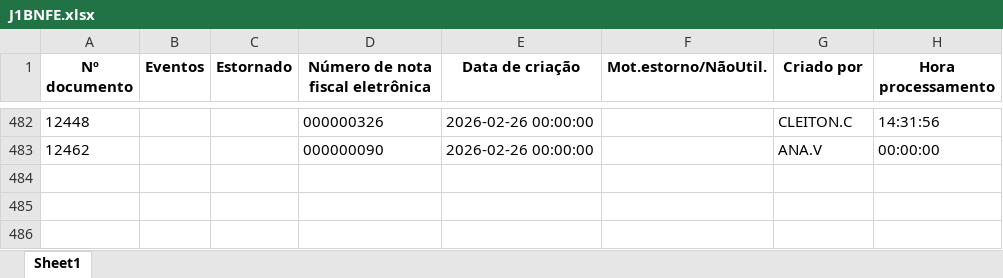
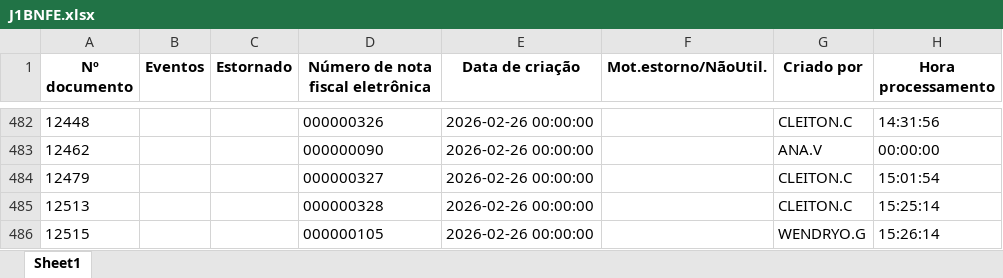
Before and after one commit to nathanbarretosilveira-dev/dash, an Excel workbook: src/data/J1BNFE.xlsx, sheet Sheet1, drawn as a sheet; only a part is shown, gaps mark what is left out; values as stored, in another font and other column widths than the file's, no borders; the diff names each change by its address in the sheet, - before the commit and + after, or states it on an @@ line.

Commit message:
Atualização automática JSON e J1BNFE.xlsx

```diff
--- a/src/data/J1BNFE.xlsx (sheet Sheet1)
+++ b/src/data/J1BNFE.xlsx (sheet Sheet1)
+row 484: 12479 |  |  | 000000327 | 2026-02-26 00:00:00 |  | CLEITON.C | 15:01:54
+row 485: 12513 |  |  | 000000328 | 2026-02-26 00:00:00 |  | CLEITON.C | 15:25:14
+row 486: 12515 |  |  | 000000105 | 2026-02-26 00:00:00 |  | WENDRYO.G | 15:26:14
```
Also changed, not shown: 1 other file.
